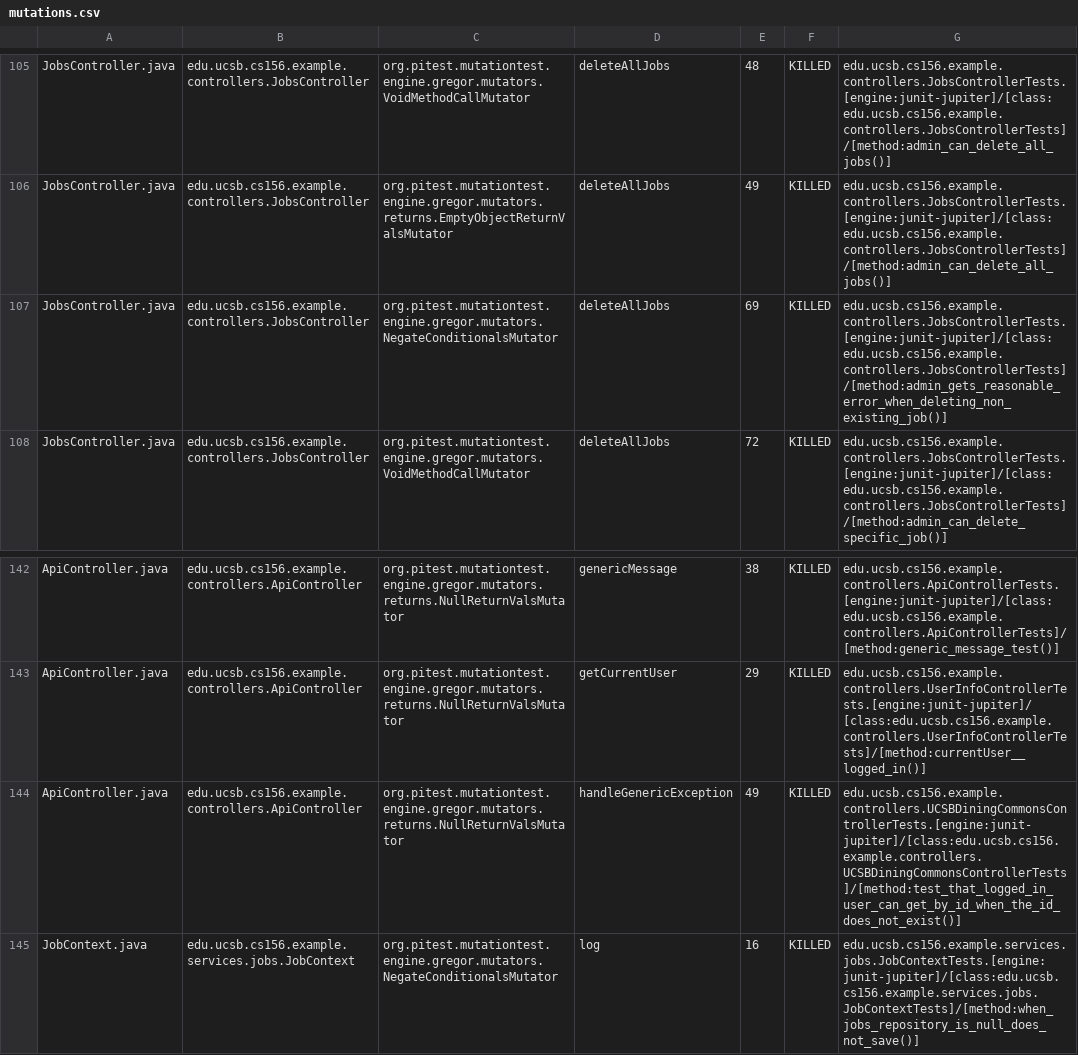
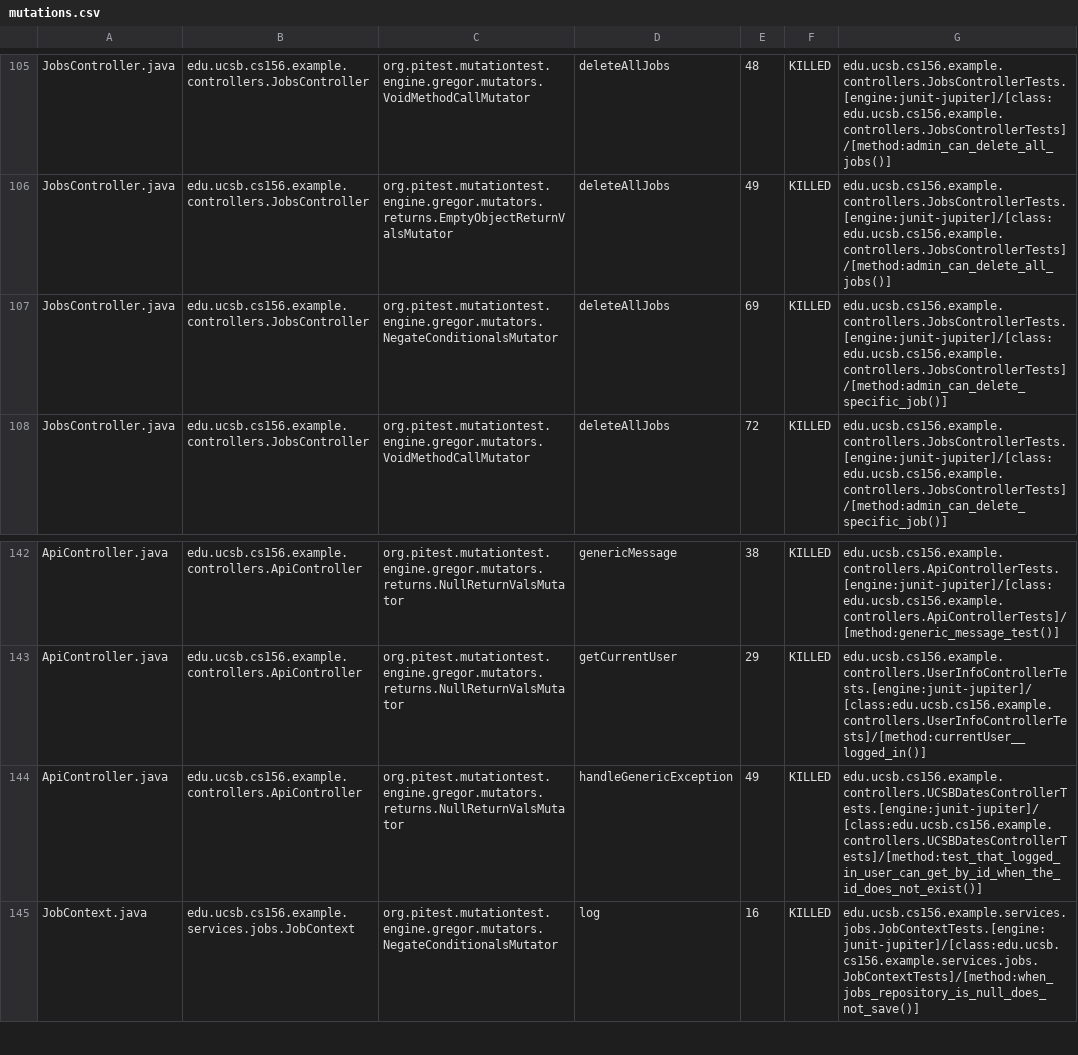
Before and after one commit to ucsb-cs156-s25/team01-s25-15, a CSV file: pitest/mutations.csv, drawn as a sheet; only a part is shown, gaps mark what is left out.

Commit message:
Deploying to gh-pages from @ ucsb-cs156-s25/team01-s25-15@43829e8a1579bcb57310e090398f9b1f713f05e4 🚀

```diff
--- a/pitest/mutations.csv
+++ b/pitest/mutations.csv
@@ -106,3 +106,3 @@ JobsController.java,edu.ucsb.cs156.example.controllers.JobsController,org.pitest
 JobsController.java,edu.ucsb.cs156.example.controllers.JobsController,org.pitest.mutationtest.engine.gregor.mutators.returns.EmptyObjectReturnValsMutator,deleteAllJobs,49,KILLED,edu.ucsb.cs156.example.controllers.JobsControllerTests.[engine:junit-jupiter]/[class:edu.ucsb.cs156.example.controllers.JobsControllerTests]/[method:admin_can_delete_all_jobs()]
-JobsController.java,edu.ucsb.cs156.example.controllers.JobsController,org.pitest.mutationtest.engine.gregor.mutators.NegateConditionalsMutator,deleteAllJobs,69,KILLED,edu.ucsb.cs156.example.controllers.JobsControllerTests.[engine:junit-jupiter]/[class:edu.ucsb.cs156.example.controllers.JobsControllerTests]/[method:admin_gets_reasonable_error_when_deleting_non_existing_job()]
+JobsController.java,edu.ucsb.cs156.example.controllers.JobsController,org.pitest.mutationtest.engine.gregor.mutators.NegateConditionalsMutator,deleteAllJobs,69,KILLED,edu.ucsb.cs156.example.controllers.JobsControllerTests.[engine:junit-jupiter]/[class:edu.ucsb.cs156.example.controllers.JobsControllerTests]/[method:admin_can_delete_specific_job()]
 JobsController.java,edu.ucsb.cs156.example.controllers.JobsController,org.pitest.mutationtest.engine.gregor.mutators.VoidMethodCallMutator,deleteAllJobs,72,KILLED,edu.ucsb.cs156.example.controllers.JobsControllerTests.[engine:junit-jupiter]/[class:edu.ucsb.cs156.example.controllers.JobsControllerTests]/[method:admin_can_delete_specific_job()]
@@ -143,3 +143,3 @@ ApiController.java,edu.ucsb.cs156.example.controllers.ApiController,org.pitest.m
 ApiController.java,edu.ucsb.cs156.example.controllers.ApiController,org.pitest.mutationtest.engine.gregor.mutators.returns.NullReturnValsMutator,getCurrentUser,29,KILLED,edu.ucsb.cs156.example.controllers.UserInfoControllerTests.[engine:junit-jupiter]/[class:edu.ucsb.cs156.example.controllers.UserInfoControllerTests]/[method:currentUser__logged_in()]
-ApiController.java,edu.ucsb.cs156.example.controllers.ApiController,org.pitest.mutationtest.engine.gregor.mutators.returns.NullReturnValsMutator,handleGenericException,49,KILLED,edu.ucsb.cs156.example.controllers.UCSBDiningCommonsControllerTests.[engine:junit-jupiter]/[class:edu.ucsb.cs156.example.controllers.UCSBDiningCommonsControllerTests]/[method:test_that_logged_in_user_can_get_by_id_when_the_id_does_not_exist()]
+ApiController.java,edu.ucsb.cs156.example.controllers.ApiController,org.pitest.mutationtest.engine.gregor.mutators.returns.NullReturnValsMutator,handleGenericException,49,KILLED,edu.ucsb.cs156.example.controllers.UCSBDatesControllerTests.[engine:junit-jupiter]/[class:edu.ucsb.cs156.example.controllers.UCSBDatesControllerTests]/[method:test_that_logged_in_user_can_get_by_id_when_the_id_does_not_exist()]
 JobContext.java,edu.ucsb.cs156.example.services.jobs.JobContext,org.pitest.mutationtest.engine.gregor.mutators.NegateConditionalsMutator,log,16,KILLED,edu.ucsb.cs156.example.services.jobs.JobContextTests.[engine:junit-jupiter]/[class:edu.ucsb.cs156.example.services.jobs.JobContextTests]/[method:when_jobs_repository_is_null_does_not_save()]
```
Also changed, not shown: 20 other files.
